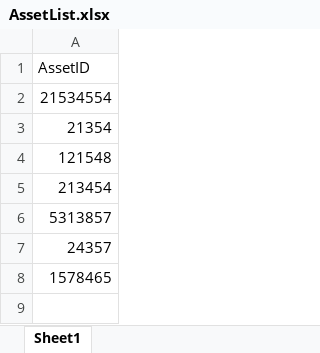
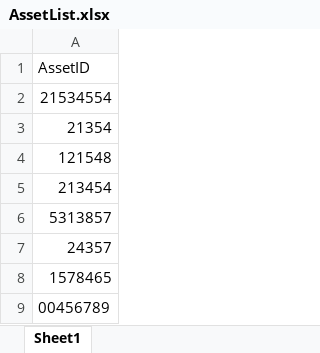
Before and after one commit to Capstone-RFID/Code, an Excel workbook: AssetList.xlsx, sheet Sheet1, drawn as a sheet; values as stored, in another font and other column widths than the file's, no borders; the diff names each change by its address in the sheet, - before the commit and + after, or states it on an @@ line.

Commit message:
Fixed issue where leading zeroes were ignored in excel_read commands

```diff
--- a/AssetList.xlsx (sheet Sheet1)
+++ b/AssetList.xlsx (sheet Sheet1)
+row 9: 00456789
```
Also changed, not shown: employeeList.xlsx, 1 other file.
